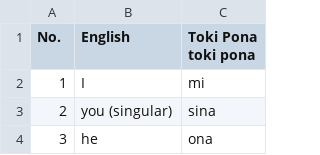
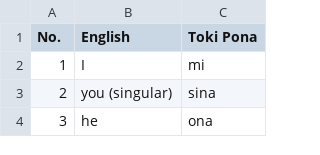
Before and after one commit to cemreefe/droid-toki-pona, a CSV file: dictionary.csv, drawn as a sheet; only a part is shown.

```diff
--- a/dictionary.csv
+++ b/dictionary.csv
@@ -1,3 +1,2 @@
-No.,English,"Toki Pona
-toki pona"
+No.,English,Toki Pona
 1,I,mi
```
Also changed, not shown: 1 other file.
